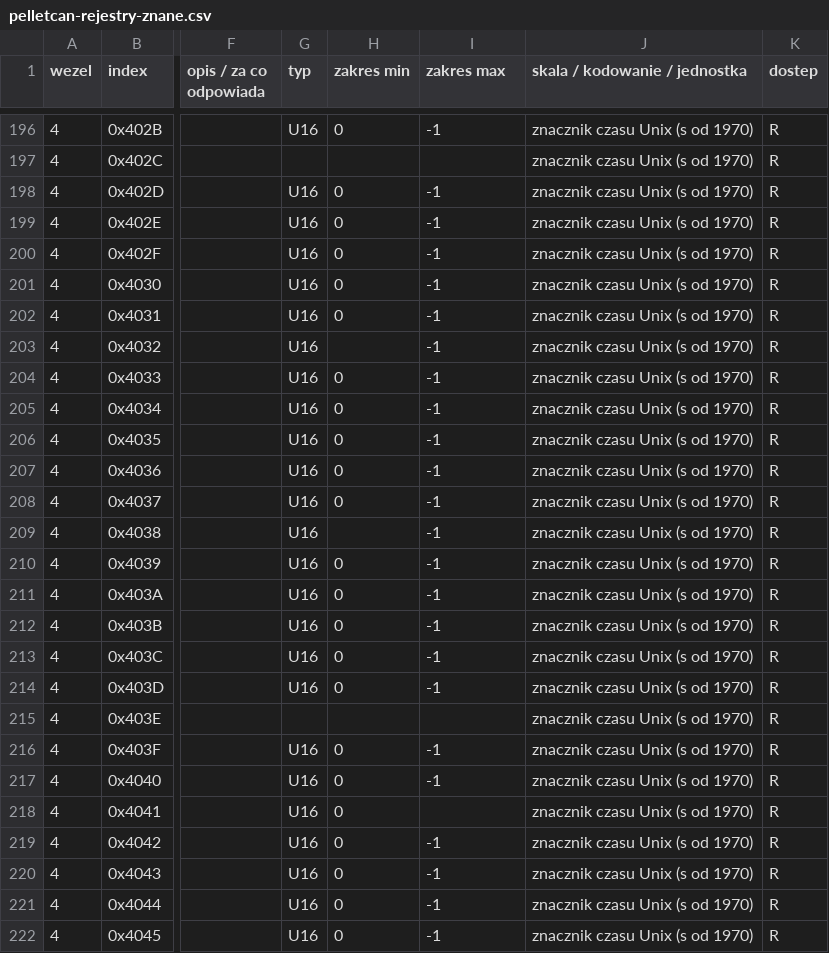
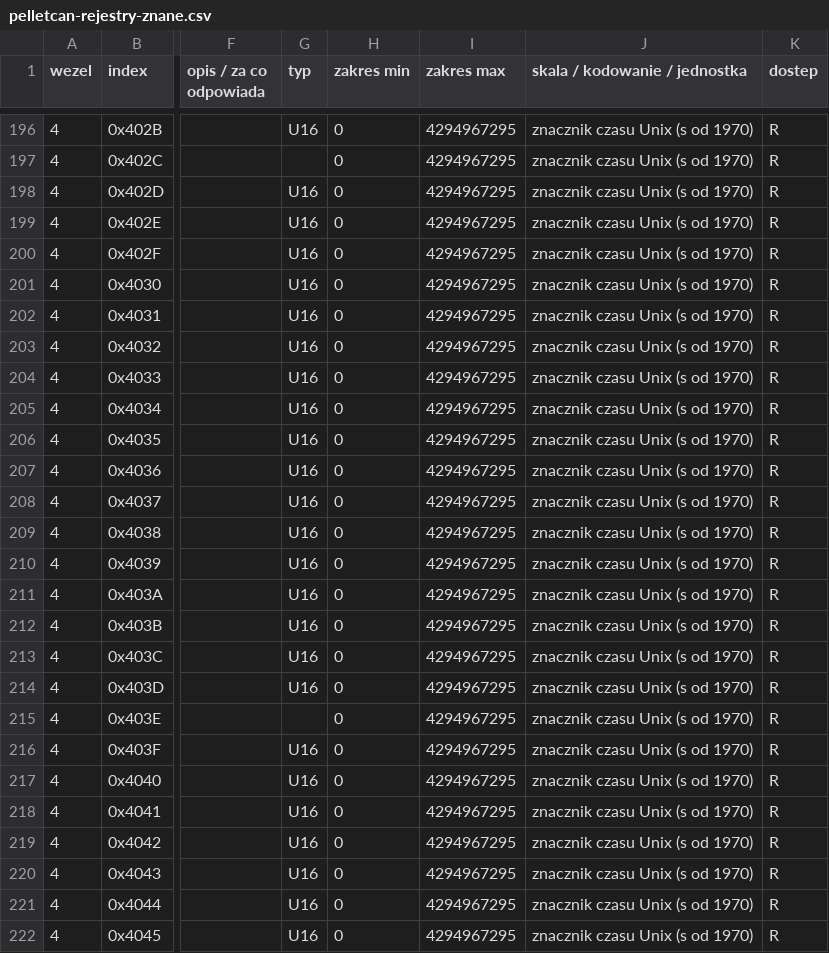
Before and after one commit to GieOeRZet/Igneo-CAN, a CSV file: docs/rejestry/pelletcan-rejestry-znane.csv, drawn as a sheet; only a part is shown, gaps mark what is left out; the diff covers the shown part only; the diff names each change by its address in the sheet, - before the commit and + after, or states it on an @@ line.

```diff
--- a/docs/rejestry/pelletcan-rejestry-znane.csv
+++ b/docs/rejestry/pelletcan-rejestry-znane.csv
-I196 (zakres max): -1
+I196 (zakres max): 4294967295
-H197 (zakres min): (empty)
+H197 (zakres min): 0
-I197 (zakres max): (empty)
+I197 (zakres max): 4294967295
-I198:I214 (zakres max): -1
+I198:I214 (zakres max): 4294967295
-H203 (zakres min): (empty)
+H203 (zakres min): 0
-H209 (zakres min): (empty)
+H209 (zakres min): 0
-H215 (zakres min): (empty)
+H215 (zakres min): 0
-I215 (zakres max): (empty)
+I215 (zakres max): 4294967295
-I216:I217 (zakres max): -1
+I216:I217 (zakres max): 4294967295
-I218 (zakres max): (empty)
+I218 (zakres max): 4294967295
-I219:I222 (zakres max): -1
+I219:I222 (zakres max): 4294967295
```
Also changed, not shown: 85 edited cells elsewhere in this file.
